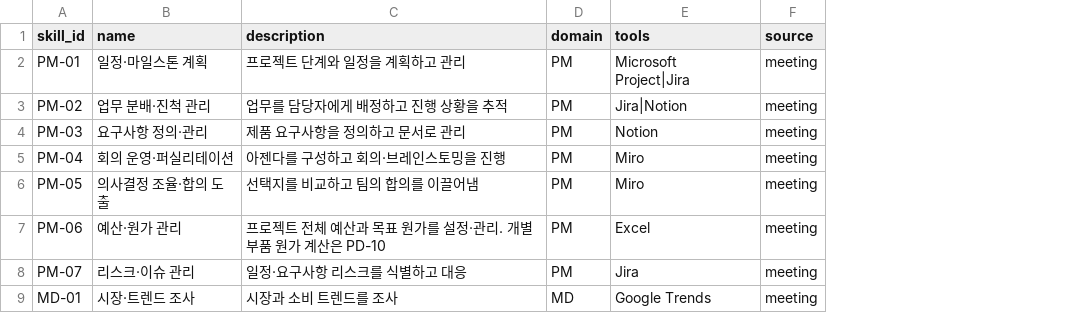
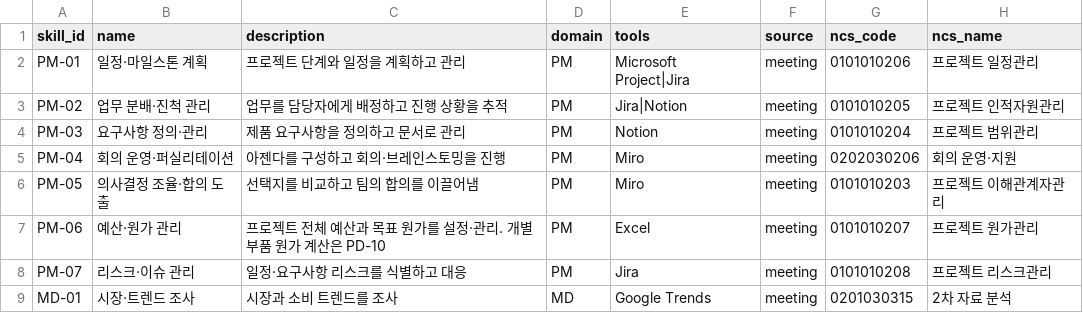
Before and after one commit to TEAM-REMEET/remeet, a CSV file: playground/junbyong/graph_rag_test/csv/01_user/skills.csv, drawn as a sheet; only a part is shown; the diff names each change by its address in the sheet, - before the commit and + after, or states it on an @@ line.

```diff
--- a/playground/junbyong/graph_rag_test/csv/01_user/skills.csv
+++ b/playground/junbyong/graph_rag_test/csv/01_user/skills.csv
+column G (ncs_code), rows 2-9: 0101010206 | 0101010205 | 0101010204 | 0202030206 | 0101010203 | 0101010207 | 0101010208 | 0201030315
+column H (ncs_name), rows 2-9: 프로젝트 일정관리 | 프로젝트 인적자원관리 | 프로젝트 범위관리 | 회의 운영·지원 | 프로젝트 이해관계자관리 | 프로젝트 원가관리 | 프로젝트 리스크관리 | 2차 자료 분석
```
Also changed, not shown: 4 other files.
